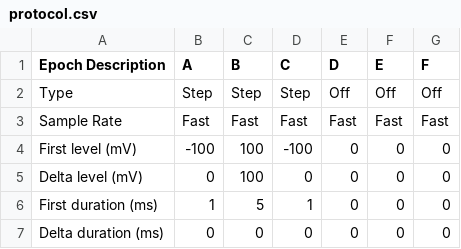
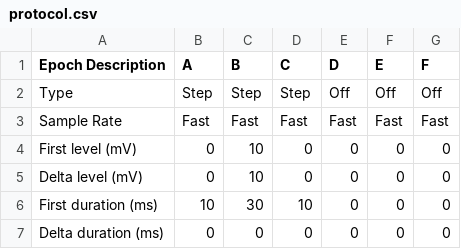
Before and after one commit to lucask07/covg_fpga, a CSV file: python/ephys/protocol.csv, drawn as a sheet.

```diff
--- a/python/ephys/protocol.csv
+++ b/python/ephys/protocol.csv
@@ -3,5 +3,5 @@ Type,Step,Step,Step,Off,Off,Off
 Sample Rate,Fast,Fast,Fast,Fast,Fast,Fast
-First level (mV),-100,100,-100,0,0,0
-Delta level (mV),0,100,0,0,0,0
-First duration (ms),1,5,1,0,0,0
+First level (mV),0,10,0,0,0,0
+Delta level (mV),0,10,0,0,0,0
+First duration (ms),10,30,10,0,0,0
 Delta duration (ms),0,0,0,0,0,0
```
Also changed, not shown: 2 other files.
